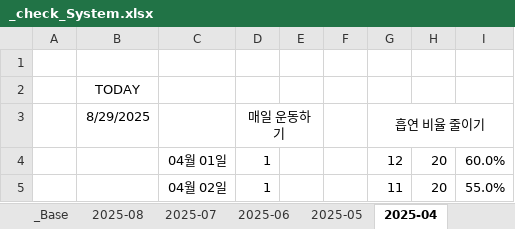
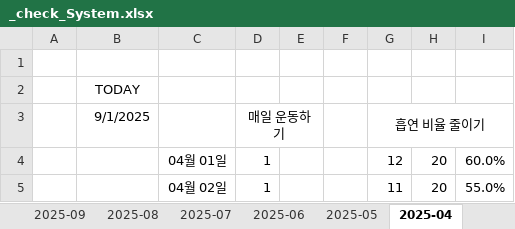
Before and after one commit to jcseo1028/jcseo1028.github.io, an Excel workbook: _qDailyReport/_check_System.xlsx, sheet 2025-04, drawn as a sheet; only a part is shown; values as stored, in another font and other column widths than the file's, no borders; conditional formats not drawn; the diff names each change by its address in the sheet, - before the commit and + after, or states it on an @@ line.

```diff
--- a/_qDailyReport/_check_System.xlsx (sheet 2025-04)
+++ b/_qDailyReport/_check_System.xlsx (sheet 2025-04)
+sheet tab: 2025-09
-B3: 8/29/2025
+B3: 9/1/2025
```
Also changed, not shown: sheet 2025-08, sheet 2025-06, sheet 2025-05, sheet 2025-07, sheet _Base, charts or pictures.
